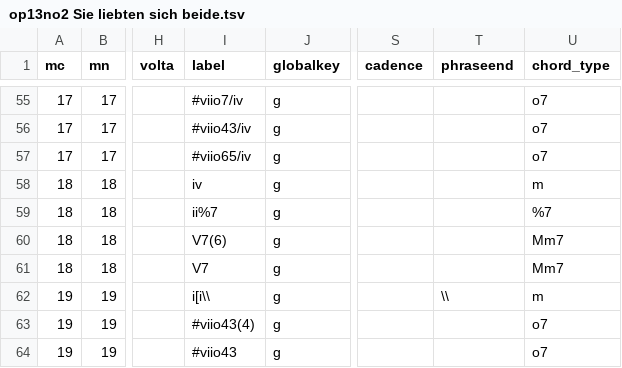
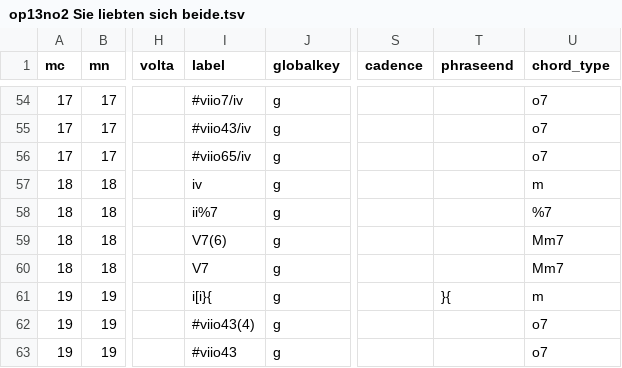
Before and after one commit to DCMLab/c_schumann_lieder, a TSV file: harmonies/op13no2 Sie liebten sich beide.tsv, drawn as a sheet; only a part is shown, gaps mark what is left out; addresses are those after the commit; the diff covers the shown part only; the diff names each change by its address in the sheet, - before the commit and + after, or states it on an @@ line.

```diff
--- a/harmonies/op13no2 Sie liebten sich beide.tsv
+++ b/harmonies/op13no2 Sie liebten sich beide.tsv
-I61 (label): i[i\\
+I61 (label): i[i}{
-T61 (phraseend): \\
+T61 (phraseend): }{
```
Also changed, not shown: 2 removed rows and 29 edited cells elsewhere in this file, metadata.tsv, 1 other file.
